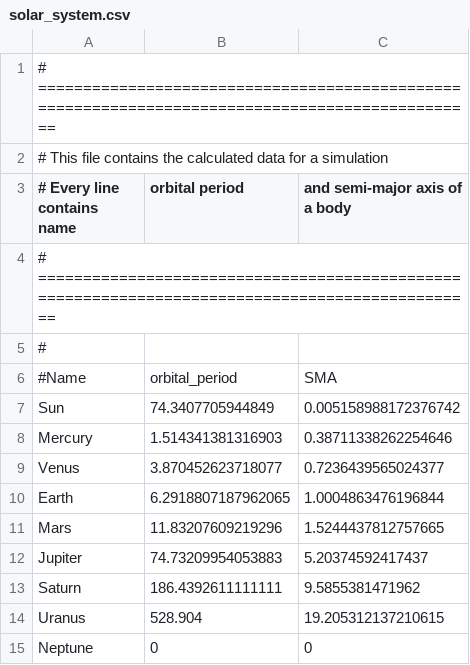
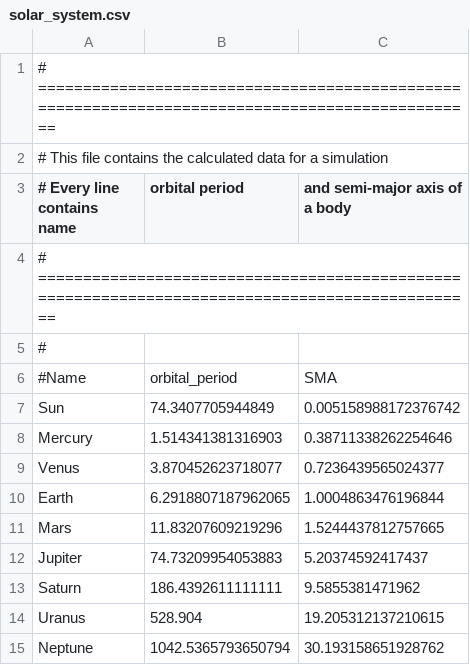
Before and after one commit to HiperLoop/project, a CSV file: calculations/solar_system.csv, drawn as a sheet; removed rows and columns are numbered as before the commit, all else as after; the diff names each change by its address in the sheet, - before the commit and + after, or states it on an @@ line.

Commit message:
added neptune to solar system

```diff
--- a/calculations/solar_system.csv
+++ b/calculations/solar_system.csv
-row 15: Neptune | 0 | 0
+row 15: Neptune | 1042.5365793650794 | 30.193158651928762
```
